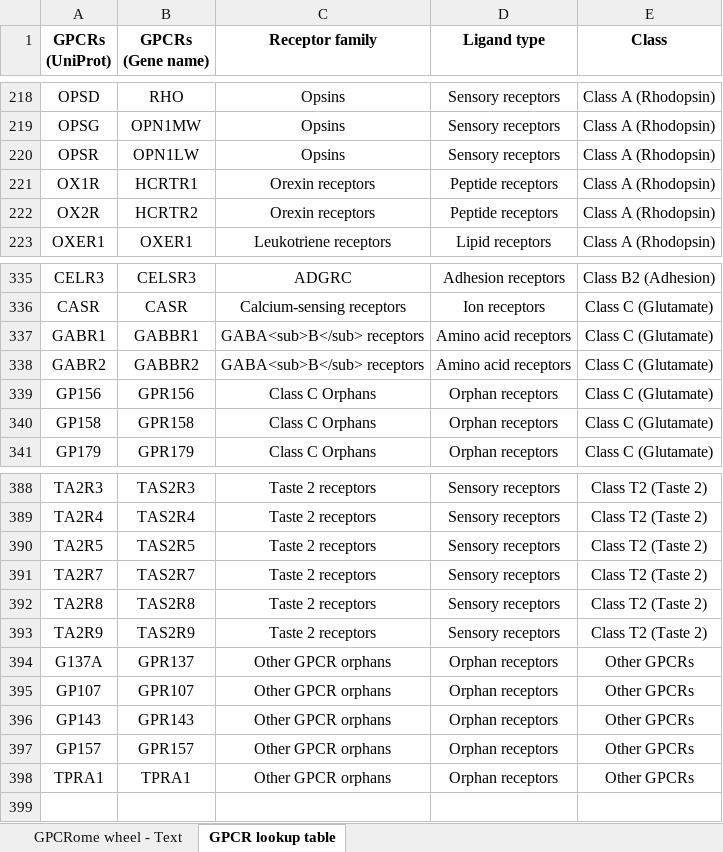
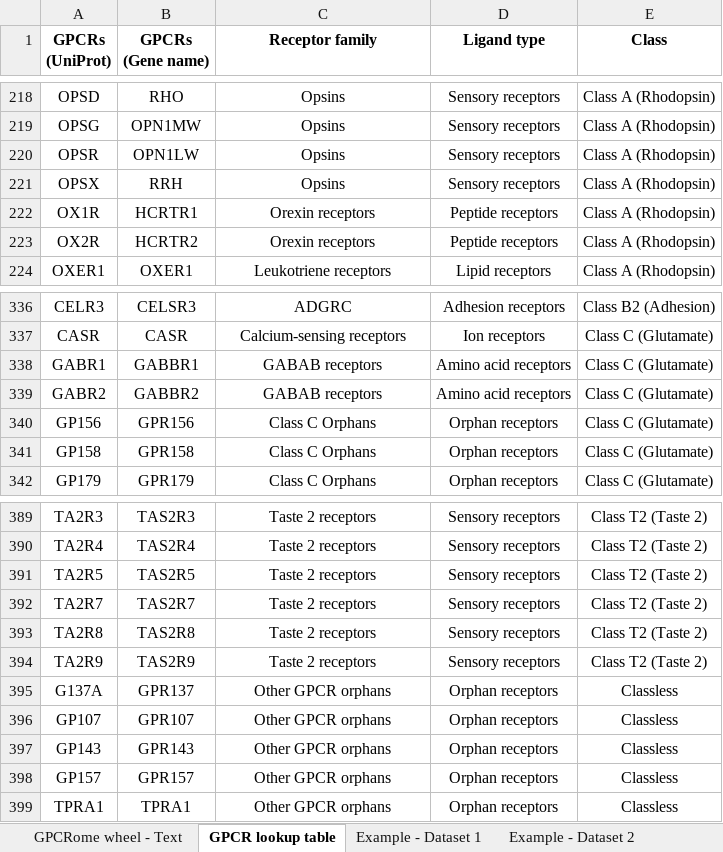
Before and after one commit to Jimmy-A-Caroli/protwis, an Excel workbook: static/Files/Template - GPCRome wheel - Text.xlsx, sheet GPCR lookup table, drawn as a sheet; only a part is shown, gaps mark what is left out; values as stored, in another font and other column widths than the file's, no borders; table styles not drawn; addresses are those after the commit; the diff names each change by its address in the sheet, - before the commit and + after, or states it on an @@ line.

```diff
--- a/static/Files/Template - GPCRome wheel - Text.xlsx (sheet GPCR lookup table)
+++ b/static/Files/Template - GPCRome wheel - Text.xlsx (sheet GPCR lookup table)
+sheet tab: Example - Dataset 1
+sheet tab: Example - Dataset 2
+row 221: OPSX | RRH | Opsins | Sensory receptors | Class A (Rhodopsin)
-C338:C339 (Receptor family): GABA<sub>B</sub> receptors
+C338:C339 (Receptor family): GABAB receptors
-E395:E399 (Class): Other GPCRs
+E395:E399 (Class): Classless
```
Also changed, not shown: static/Files/Template - Cluster - Numeric.xlsx, static/Files/Template - Heatmap - Numeric.xlsx, 15 other files.
